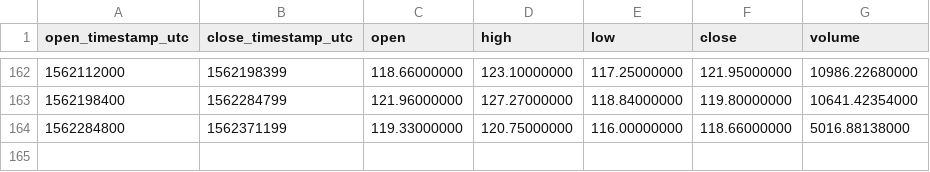
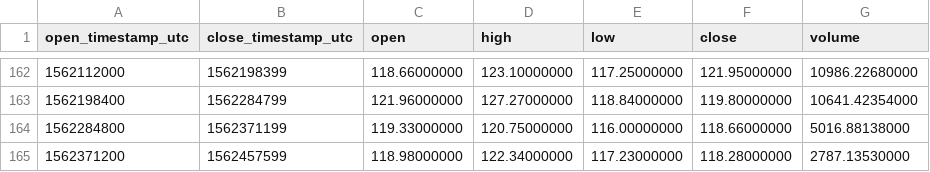
Before and after one commit to cryptobigbro/binance-LTCTUSD, a CSV file: binance-LTCTUSD-1d.csv, drawn as a sheet; only a part is shown, gaps mark what is left out.

```diff
--- a/binance-LTCTUSD-1d.csv
+++ b/binance-LTCTUSD-1d.csv
@@ -164 +164,2 @@ open_timestamp_utc,close_timestamp_utc,open,high,low,close,volume
 1562284800,1562371199,119.33000000,120.75000000,116.00000000,118.66000000,5016.88138000
+1562371200,1562457599,118.98000000,122.34000000,117.23000000,118.28000000,2787.13530000
```
Also changed, not shown: binance-LTCTUSD-1h.csv.
